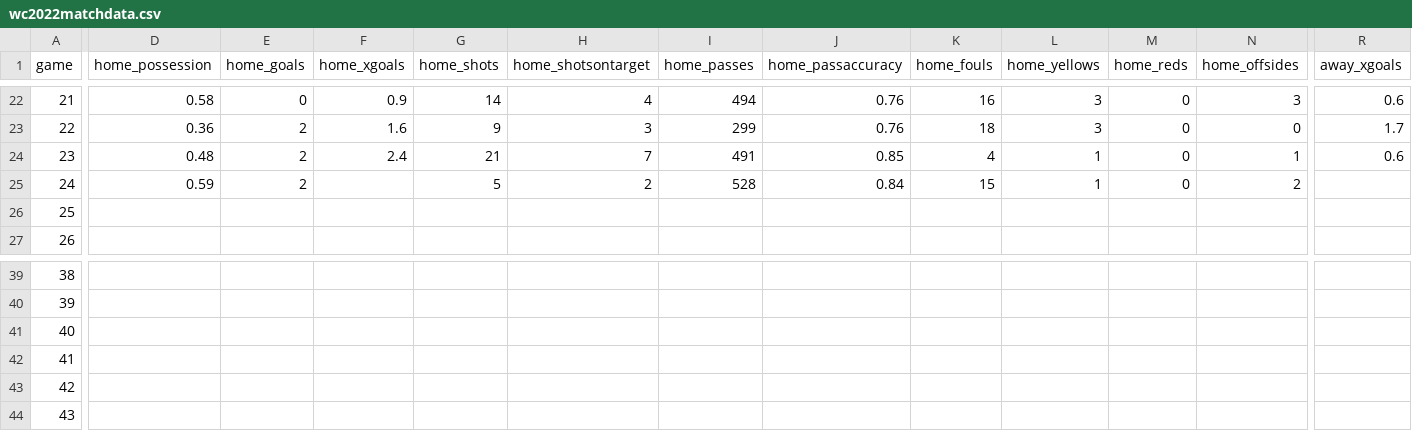
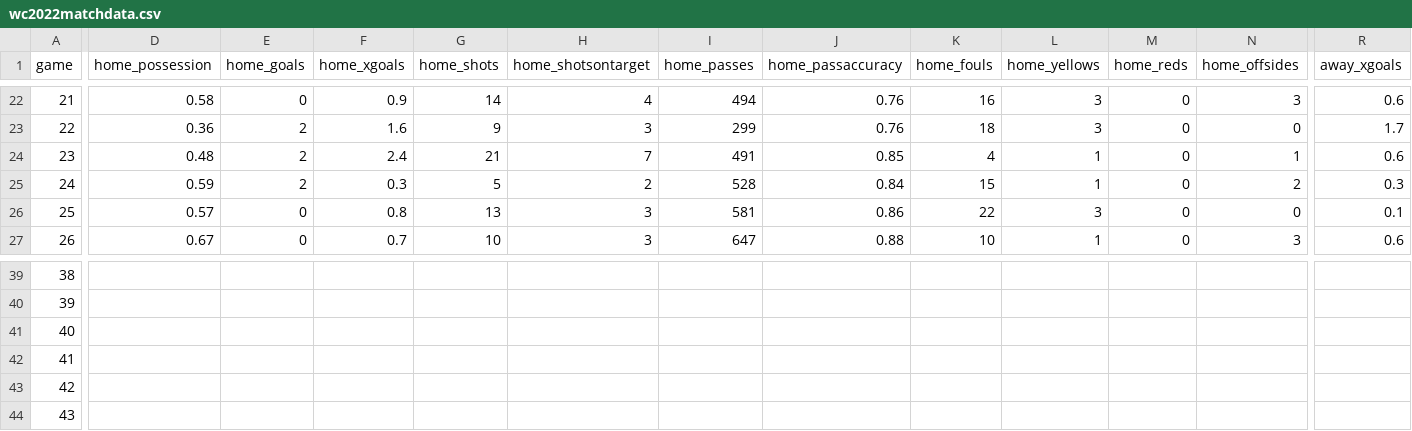
Before and after one commit to MarcoTab/WC2022Data, a CSV file: wc2022matchdata.csv, drawn as a sheet; only a part is shown, gaps mark what is left out; the diff covers the shown part only; the diff names each change by its address in the sheet, - before the commit and + after, or states it on an @@ line.

Commit message:
added Nov 27 data, new example script

```diff
--- a/wc2022matchdata.csv
+++ b/wc2022matchdata.csv
-F25 (home_xgoals): (empty)
+F25 (home_xgoals): 0.3
-R25 (away_xgoals): (empty)
+R25 (away_xgoals): 0.3
-D26 (home_possession): (empty)
+D26 (home_possession): 0.57
-E26:E27 (home_goals): (empty)
+E26:E27 (home_goals): 0
-F26 (home_xgoals): (empty)
+F26 (home_xgoals): 0.8
-G26 (home_shots): (empty)
+G26 (home_shots): 13
-H26:H27 (home_shotsontarget): (empty)
+H26:H27 (home_shotsontarget): 3
-I26 (home_passes): (empty)
+I26 (home_passes): 581
-J26 (home_passaccuracy): (empty)
+J26 (home_passaccuracy): 0.86
-K26 (home_fouls): (empty)
+K26 (home_fouls): 22
-L26 (home_yellows): (empty)
+L26 (home_yellows): 3
-M26:M27 (home_reds): (empty)
+M26:M27 (home_reds): 0
-N26 (home_offsides): (empty)
+N26 (home_offsides): 0
-R26 (away_xgoals): (empty)
+R26 (away_xgoals): 0.1
-D27 (home_possession): (empty)
+D27 (home_possession): 0.67
-F27 (home_xgoals): (empty)
+F27 (home_xgoals): 0.7
-G27 (home_shots): (empty)
+G27 (home_shots): 10
-I27 (home_passes): (empty)
+I27 (home_passes): 647
-J27 (home_passaccuracy): (empty)
+J27 (home_passaccuracy): 0.88
-K27 (home_fouls): (empty)
+K27 (home_fouls): 10
-L27 (home_yellows): (empty)
+L27 (home_yellows): 1
-N27 (home_offsides): (empty)
+N27 (home_offsides): 3
-R27 (away_xgoals): (empty)
+R27 (away_xgoals): 0.6
```
Also changed, not shown: 74 edited cells elsewhere in this file, 4 other files.
